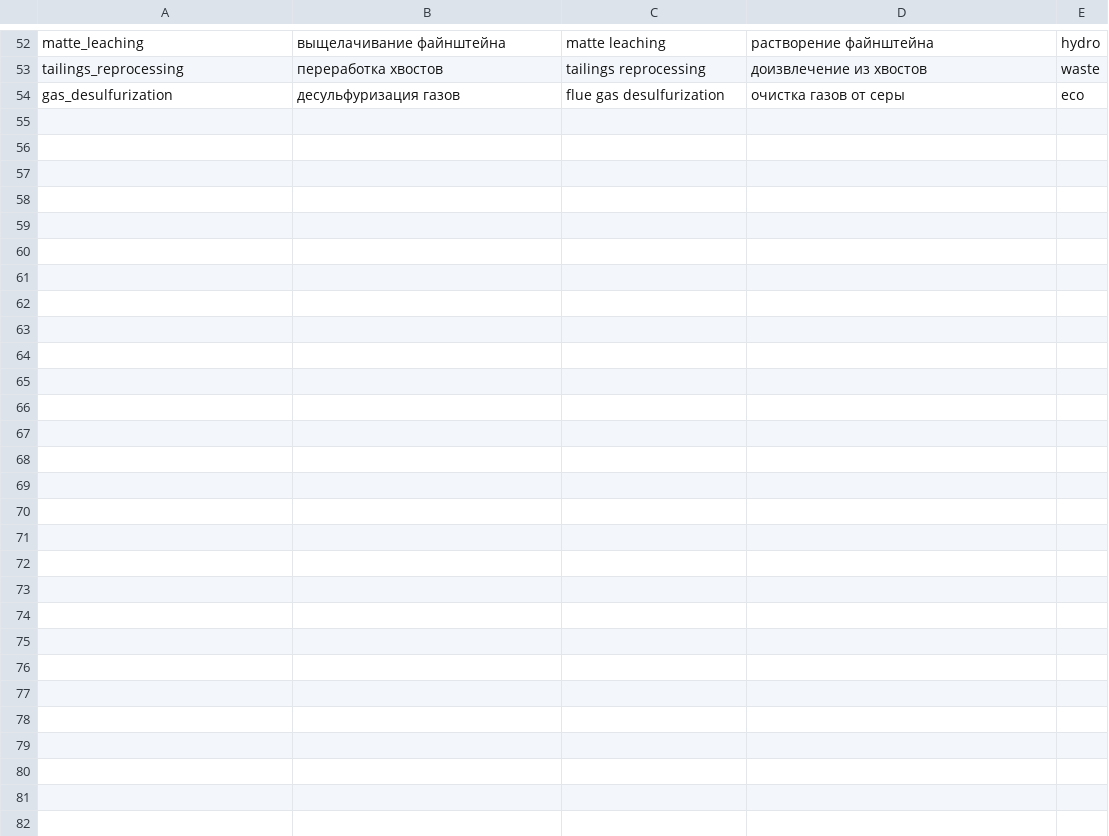
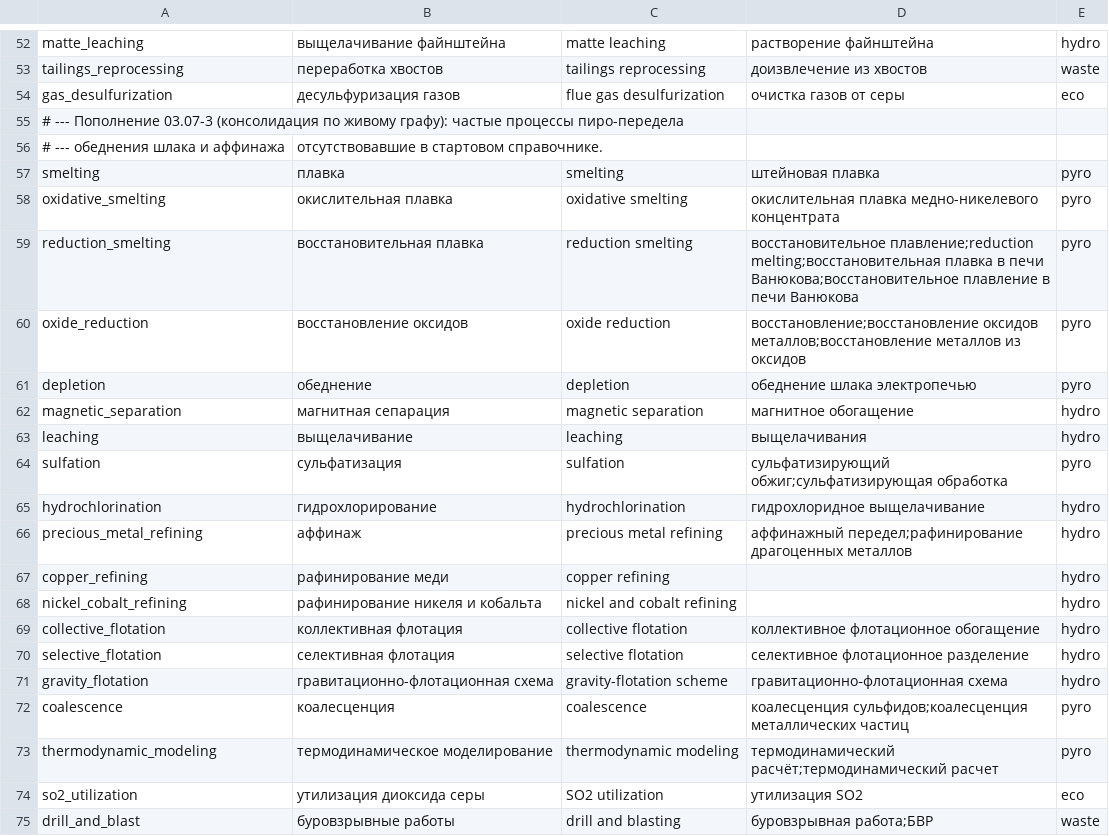
Before and after one commit to RudenkoAD/NORNICKEL, a CSV file: backend/data/reference/processes.csv, drawn as a sheet; only a part is shown, gaps mark what is left out.

```diff
--- a/backend/data/reference/processes.csv
+++ b/backend/data/reference/processes.csv
@@ -54 +54,22 @@ tailings_reprocessing,переработка хвостов,tailings reprocessin
 gas_desulfurization,десульфуризация газов,flue gas desulfurization,очистка газов от серы,eco
+# --- Пополнение 03.07-3 (консолидация по живому графу): частые процессы пиро-передела,
+# --- обеднения шлака и аффинажа, отсутствовавшие в стартовом справочнике.
+smelting,плавка,smelting,штейновая плавка,pyro
+oxidative_smelting,окислительная плавка,oxidative smelting,окислительная плавка медно-никелевого концентрата,pyro
+reduction_smelting,восстановительная плавка,reduction smelting,восстановительное плавление;reduction melting;восстановительная плавка в печи Ванюкова;восстановительное плавление в печи Ванюкова,pyro
+oxide_reduction,восстановление оксидов,oxide reduction,восстановление;восстановление оксидов металлов;восстановление металлов из оксидов,pyro
+depletion,обеднение,depletion,обеднение шлака электропечью,pyro
+magnetic_separation,магнитная сепарация,magnetic separation,магнитное обогащение,hydro
+leaching,выщелачивание,leaching,выщелачивания,hydro
+sulfation,сульфатизация,sulfation,сульфатизирующий обжиг;сульфатизирующая обработка,pyro
+hydrochlorination,гидрохлорирование,hydrochlorination,гидрохлоридное выщелачивание,hydro
+precious_metal_refining,аффинаж,precious metal refining,аффинажный передел;рафинирование драгоценных металлов,hydro
+copper_refining,рафинирование меди,copper refining,,hydro
+nickel_cobalt_refining,рафинирование никеля и кобальта,nickel and cobalt refining,,hydro
+collective_flotation,коллективная флотация,collective flotation,коллективное флотационное обогащение,hydro
+selective_flotation,селективная флотация,selective flotation,селективное флотационное разделение,hydro
+gravity_flotation,гравитационно-флотационная схема,gravity-flotation scheme,гравитационно‑флотационная схема,hydro
+coalescence,коалесценция,coalescence,коалесценция сульфидов;коалесценция металлических частиц,pyro
+thermodynamic_modeling,термодинамическое моделирование,thermodynamic modeling,термодинамический расчёт;термодинамический расчет,pyro
+so2_utilization,утилизация диоксида серы,SO2 utilization,утилизация SO2,eco
+drill_and_blast,буровзрывные работы,drill and blasting,буровзрывная работа;БВР,waste
```
Also changed, not shown: backend/data/reference/equipment.csv, backend/data/reference/materials.csv, 31 other files.
